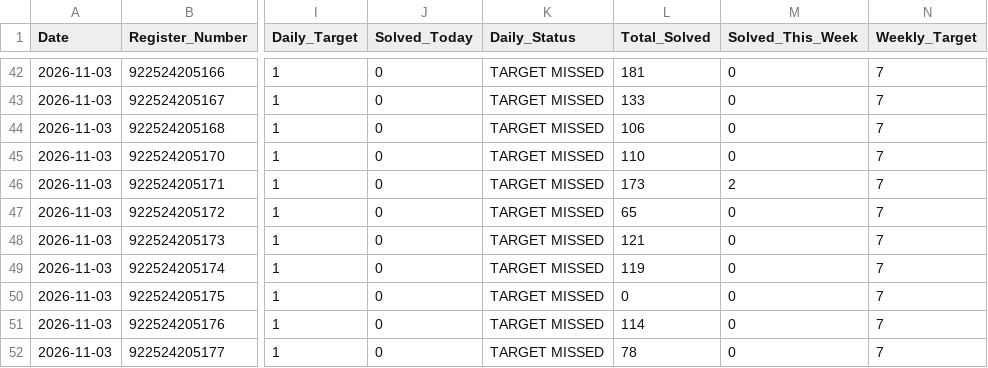
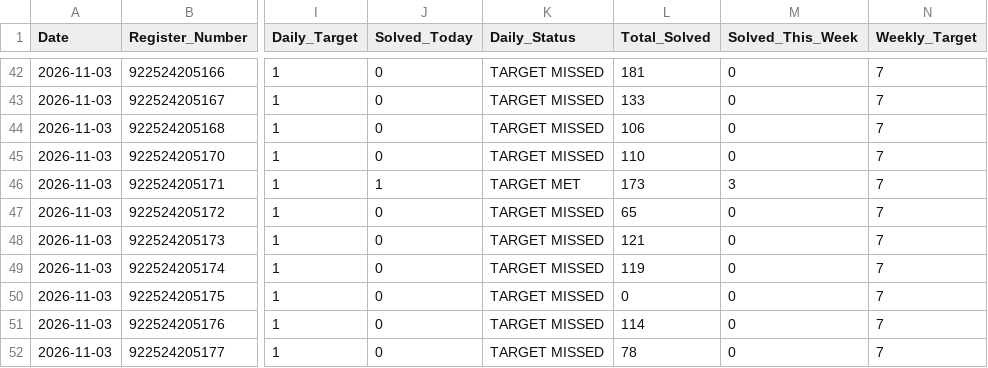
Before and after one commit to TK4743/taskmanager, a CSV file: leetcode/2026-11-03/Section_III_IT_C.csv, drawn as a sheet; only a part is shown, gaps mark what is left out; the diff names each change by its address in the sheet, - before the commit and + after, or states it on an @@ line.

```diff
--- a/leetcode/2026-11-03/Section_III_IT_C.csv
+++ b/leetcode/2026-11-03/Section_III_IT_C.csv
-J46 (Solved_Today): 0
+J46 (Solved_Today): 1
-K46 (Daily_Status): TARGET MISSED
+K46 (Daily_Status): TARGET MET
-M46 (Solved_This_Week): 2
+M46 (Solved_This_Week): 3
```
Also changed, not shown: leetcode/2026-11-03/Section_II_IT_B.csv, leetcode/2026-11-03/Year_2.csv, 15 other files.
